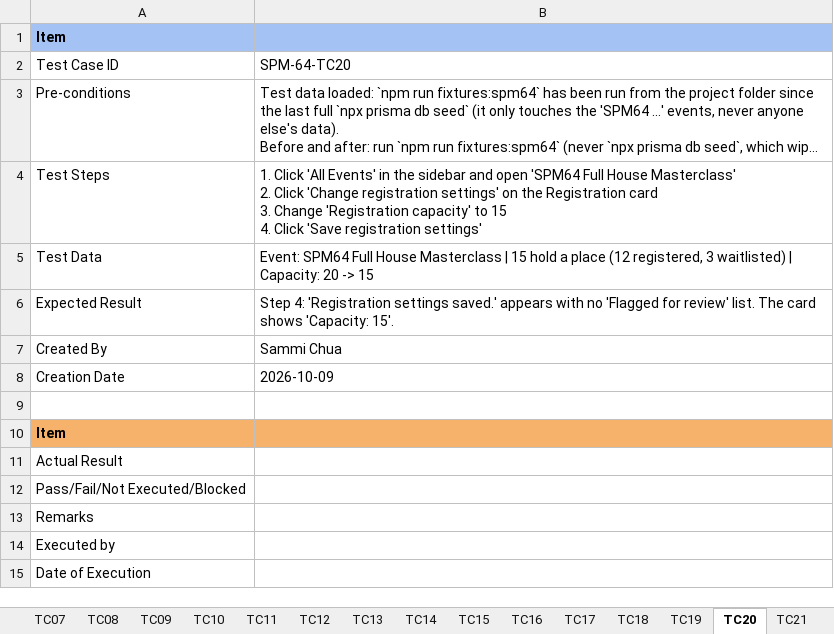
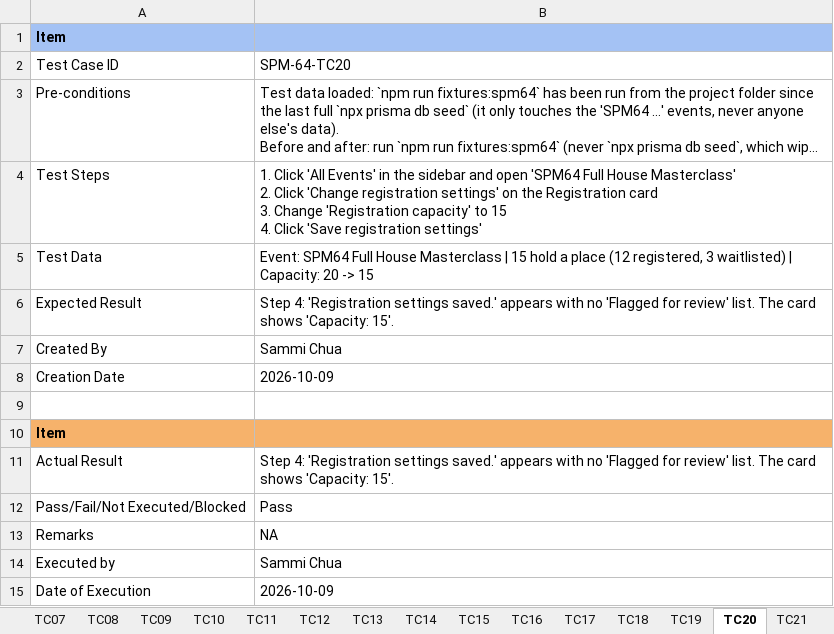
Before and after one commit to kchoongg/IS212, an Excel workbook: docs/test-cases/SPM-64_Test_Cases.xlsx, sheet TC20, drawn as a sheet; long unchanged cells end in …; values as stored, in another font and other column widths than the file's, no borders; the diff names each change by its address in the sheet, - before the commit and + after, or states it on an @@ line.

```diff
--- a/docs/test-cases/SPM-64_Test_Cases.xlsx (sheet TC20)
+++ b/docs/test-cases/SPM-64_Test_Cases.xlsx (sheet TC20)
-B11: (empty)
+B11: Step 4: 'Registration settings saved.' appears with no 'Flagged for review' list. The card shows 'Capacity: 15'.
-B12: (empty)
+B12: Pass
-B13: (empty)
+B13: NA
-B14: (empty)
+B14: Sammi Chua
-B15: (empty)
+B15: 2026-10-09
```
Also changed, not shown: sheet TC01, sheet TC03, sheet TC17, sheet TC21, sheet TC19, sheet TC08, 18 more sheets.
